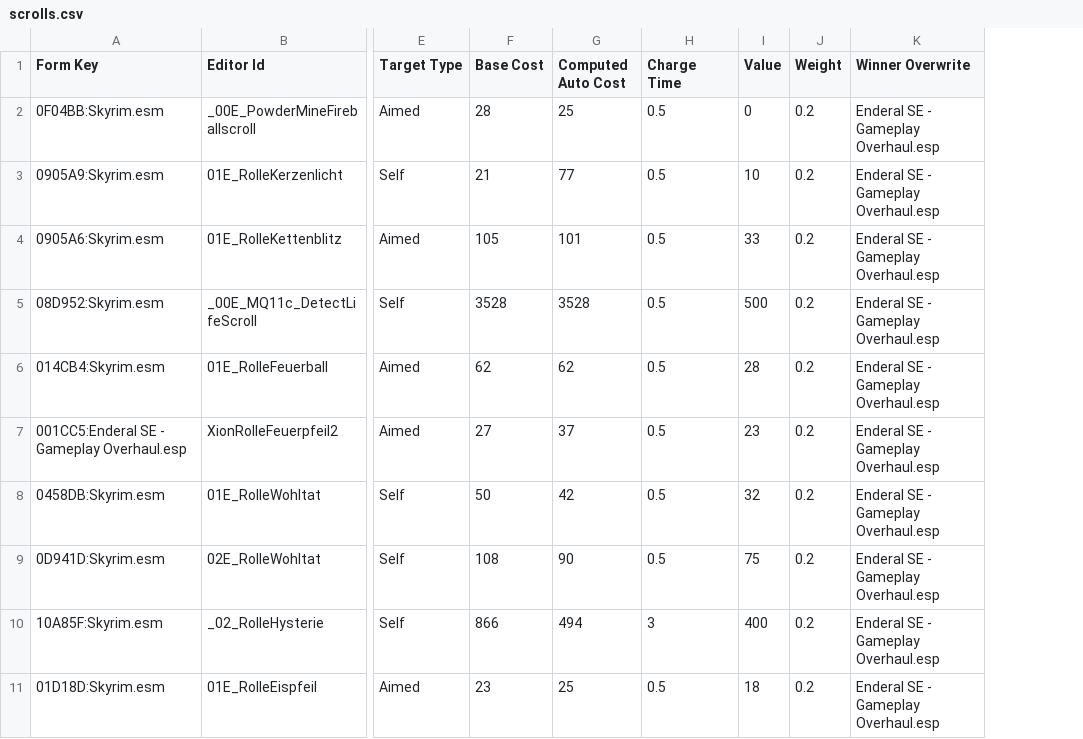
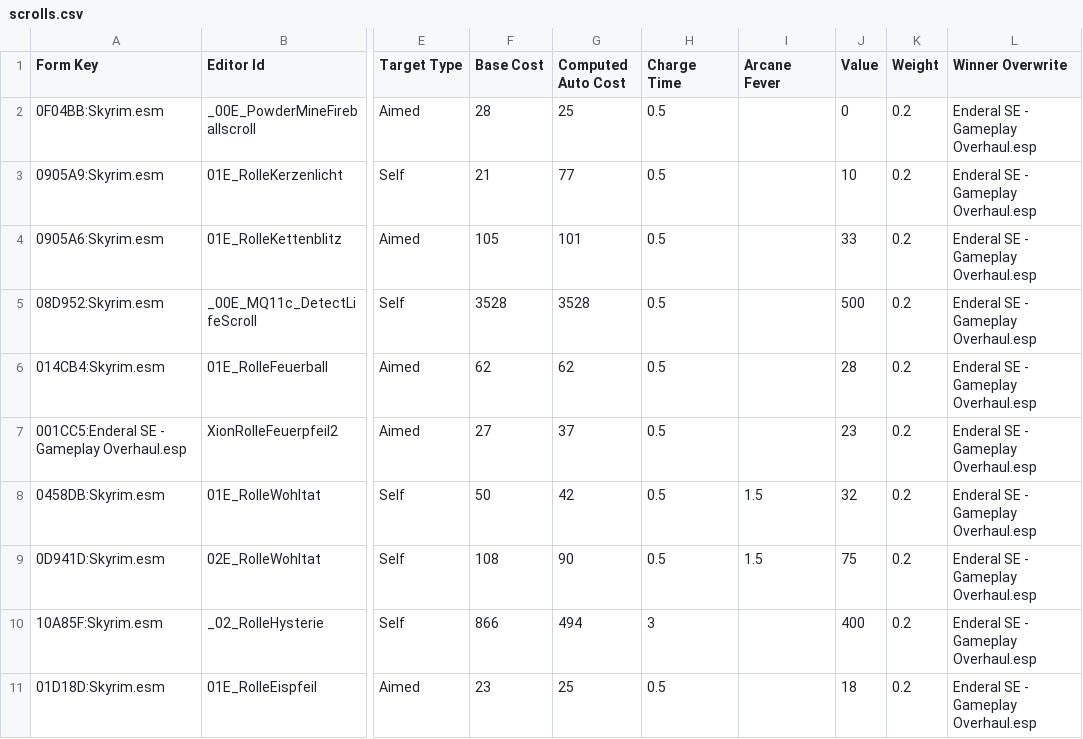
Before and after one commit to stefangouldson/zenderal-patches, a CSV file: arch-docs/magic/data/scrolls.csv, drawn as a sheet; only a part is shown, gaps mark what is left out; the diff names each change by its address in the sheet, - before the commit and + after, or states it on an @@ line.

```diff
--- a/arch-docs/magic/data/scrolls.csv
+++ b/arch-docs/magic/data/scrolls.csv
+column I (Arcane Fever), rows 8-9: 1.5 | 1.5
```
Also changed, not shown: arch-docs/magic/data/enchantments.csv, arch-docs/magic/data/spells.csv, 3 other files.
